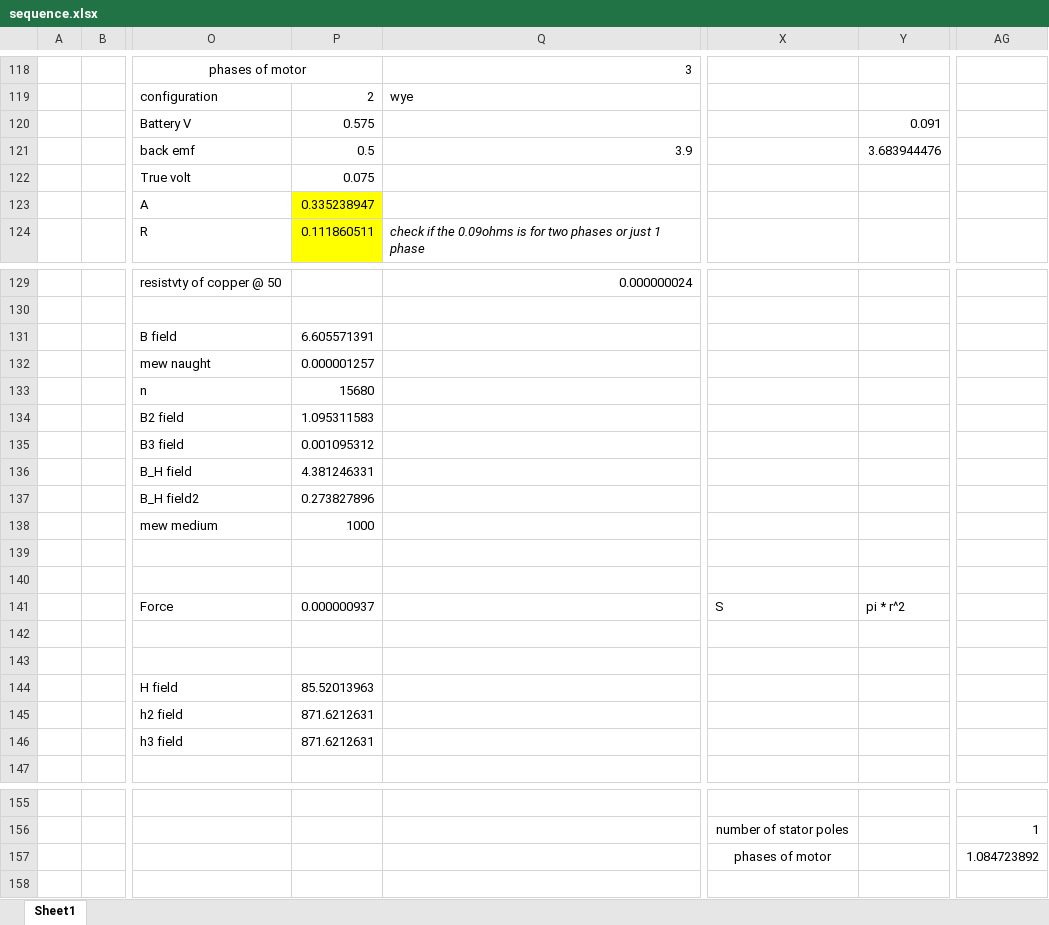
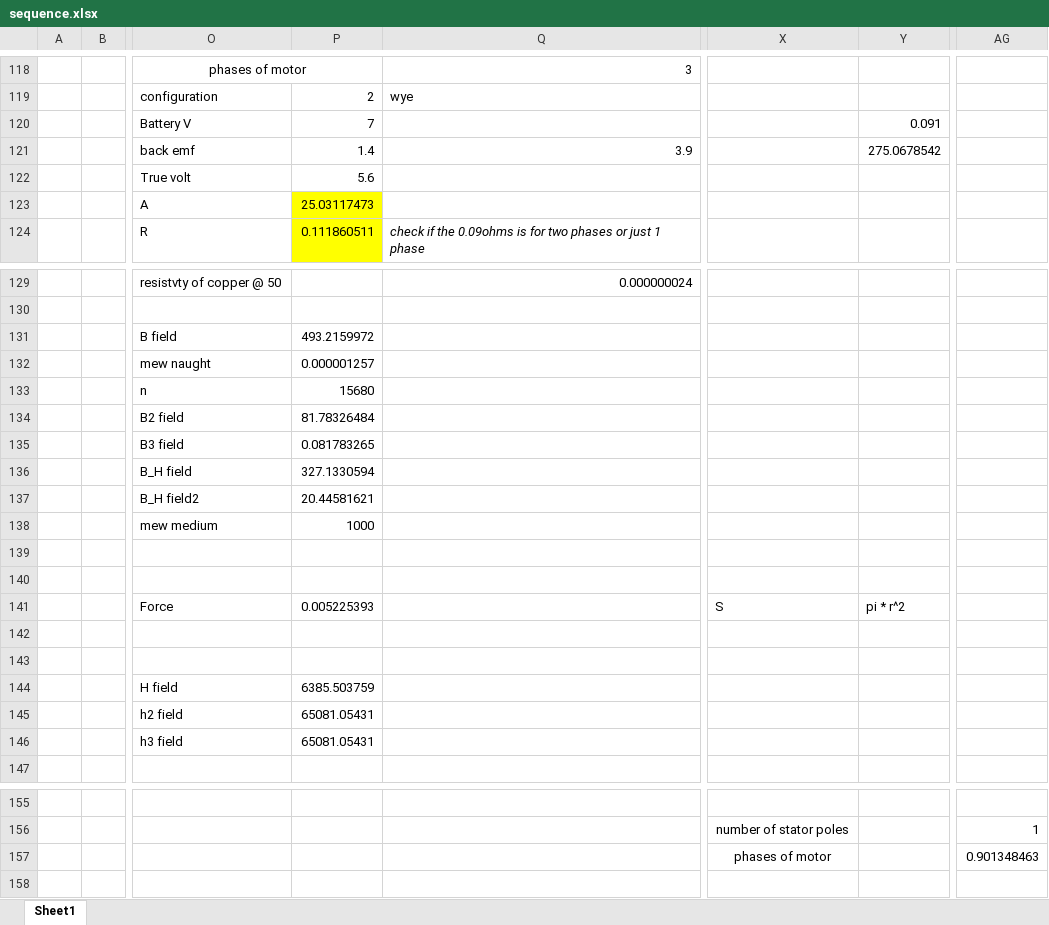
Before and after one commit to Jeo0/generotr, an Excel workbook: Documentations/sequence.xlsx, sheet Sheet1, drawn as a sheet; only a part is shown, gaps mark what is left out; values as stored, in another font and other column widths than the file's, no borders; the diff covers the shown part only; the diff names each change by its address in the sheet, - before the commit and + after, or states it on an @@ line.

```diff
--- a/Documentations/sequence.xlsx (sheet Sheet1)
+++ b/Documentations/sequence.xlsx (sheet Sheet1)
-P120: 0.575
+P120: 7
-P121: 0.5
+P121: 1.4
-Y121: 3.683944476
+Y121: 275.0678542
-P122: 0.075
+P122: 5.6
-P123: 0.335238947
+P123: 25.03117473
-P131: 6.605571391
+P131: 493.2159972
-P134: 1.095311583
+P134: 81.78326484
-P135: 0.001095312
+P135: 0.081783265
-P136: 4.381246331
+P136: 327.1330594
-P137: 0.273827896
+P137: 20.44581621
-P141: 0.000000937
+P141: 0.005225393
-P144: 85.52013963
+P144: 6385.503759
-P145:P146: 871.6212631
+P145:P146: 65081.05431
-AG157: 1.084723892
+AG157: 0.901348463
```
Also changed, not shown: 12 edited cells elsewhere in this sheet, Documentations/bayad 1.xlsx, Documentations/final notes.xlsx, 3 other files.
